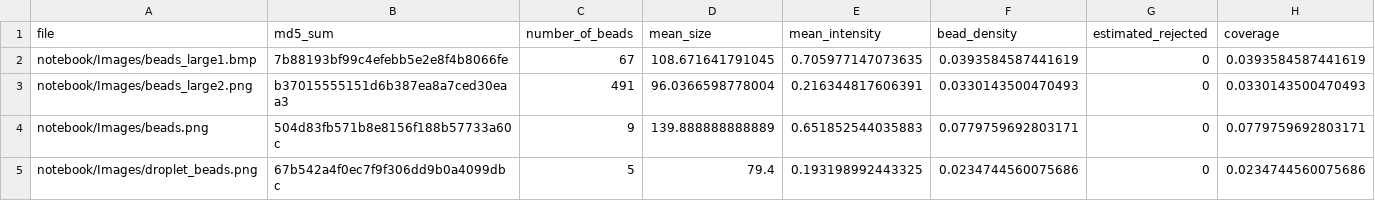
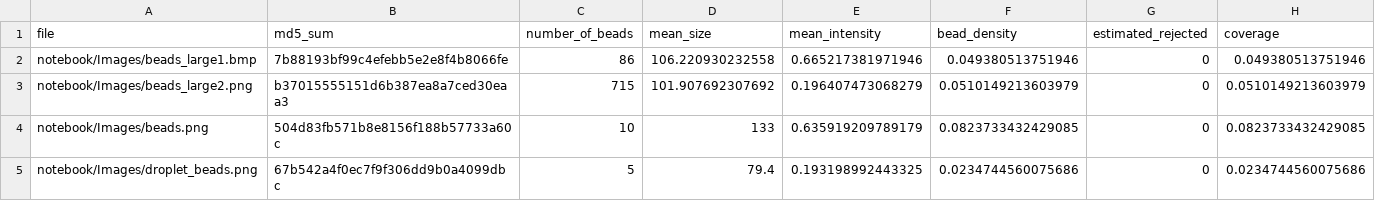
Before and after one commit to Brauckhoff/biopixR, a CSV file: notebook/Images/result.csv, drawn as a sheet.

```diff
--- a/notebook/Images/result.csv
+++ b/notebook/Images/result.csv
@@ -1,5 +1,5 @@
 "file","md5_sum","number_of_beads","mean_size","mean_intensity","bead_density","estimated_rejected","coverage"
-"notebook/Images/beads_large1.bmp","7b88193bf99c4efebb5e2e8f4b8066fe",67,108.671641791045,0.705977147073635,0.0393584587441619,0,0.0393584587441619
-"notebook/Images/beads_large2.png","b37015555151d6b387ea8a7ced30eaa3",491,96.0366598778004,0.216344817606391,0.0330143500470493,0,0.0330143500470493
-"notebook/Images/beads.png","504d83fb571b8e8156f188b57733a60c",9,139.888888888889,0.651852544035883,0.0779759692803171,0,0.0779759692803171
+"notebook/Images/beads_large1.bmp","7b88193bf99c4efebb5e2e8f4b8066fe",86,106.220930232558,0.665217381971946,0.049380513751946,0,0.049380513751946
+"notebook/Images/beads_large2.png","b37015555151d6b387ea8a7ced30eaa3",715,101.907692307692,0.196407473068279,0.0510149213603979,0,0.0510149213603979
+"notebook/Images/beads.png","504d83fb571b8e8156f188b57733a60c",10,133,0.635919209789179,0.0823733432429085,0,0.0823733432429085
 "notebook/Images/droplet_beads.png","67b542a4f0ec7f9f306dd9b0a4099dbc",5,79.4,0.193198992443325,0.0234744560075686,0,0.0234744560075686
```
Also changed, not shown: 15 other files.
